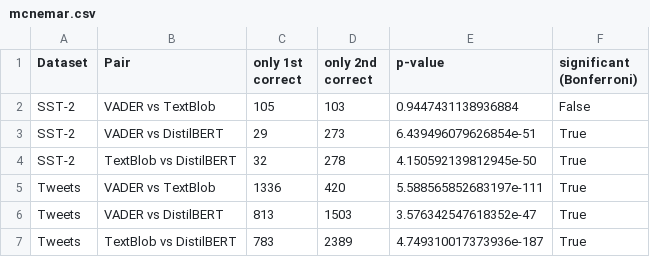
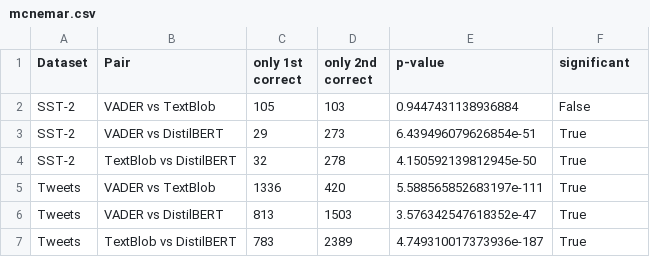
Before and after one commit to kaushal-09/sentiment-lexicon-vs-transformer, a CSV file: results/mcnemar.csv, drawn as a sheet.

```diff
--- a/results/mcnemar.csv
+++ b/results/mcnemar.csv
@@ -1,2 +1,2 @@
-Dataset,Pair,only 1st correct,only 2nd correct,p-value,significant (Bonferroni)
+Dataset,Pair,only 1st correct,only 2nd correct,p-value,significant
 SST-2,VADER vs TextBlob,105,103,0.9447431138936884,False
```
Also changed, not shown: error_sample_labels.csv, results/error_examples.csv, 13 other files.
